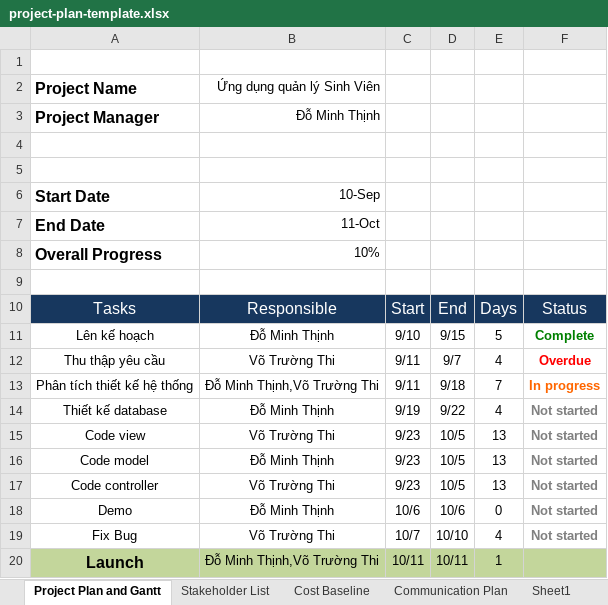
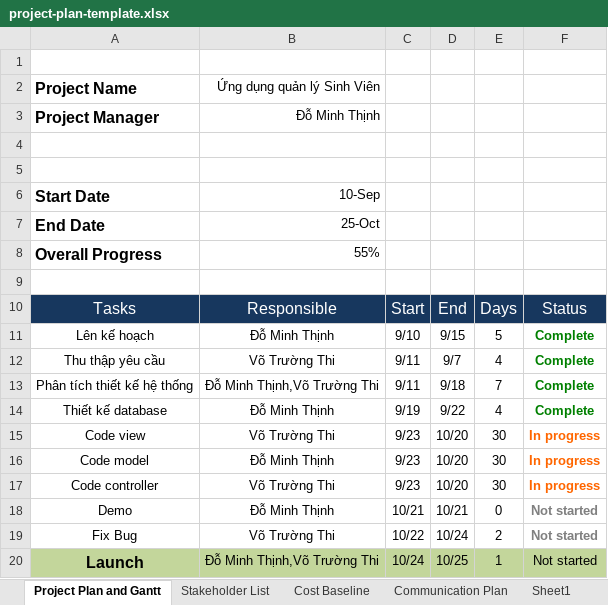
Before and after one commit to ungdungdoan/Quan-ly-Sinh-vi-n, an Excel workbook: project-plan-template.xlsx, sheet Project Plan and Gantt, drawn as a sheet; values as stored, in another font and other column widths than the file's, no borders; charts and pictures not drawn; the diff names each change by its address in the sheet, - before the commit and + after, or states it on an @@ line.

Commit message:
new plan

```diff
--- a/project-plan-template.xlsx (sheet Project Plan and Gantt)
+++ b/project-plan-template.xlsx (sheet Project Plan and Gantt)
-B7: 11-Oct
+B7: 25-Oct
-B8: 10%
+B8: 55%
-F12: Overdue
+F12: Complete
-F12 text colour: #FF0000
+F12 text colour: #008000
-F13: In progress
+F13: Complete
-F13 text colour: #FF6600
+F13 text colour: #008000
-F14: Not started
+F14: Complete
-F14 text colour: #808080
+F14 text colour: #008000
-D15:D17: 10/5
+D15:D17: 10/20
-E15:E17: 13
+E15:E17: 30
-F15:F17: Not started
+F15:F17: In progress
-F15:F17 text colour: #808080
+F15:F17 text colour: #FF6600
-C18: 10/6
+C18: 10/21
-D18: 10/6
+D18: 10/21
-C19: 10/7
+C19: 10/22
-D19: 10/10
+D19: 10/24
-E19: 4
+E19: 2
-C20: 10/11
+C20: 10/24
-D20: 10/11
+D20: 10/25
-F20: (empty)
+F20: Not started
```
Also changed, not shown: charts or pictures.
